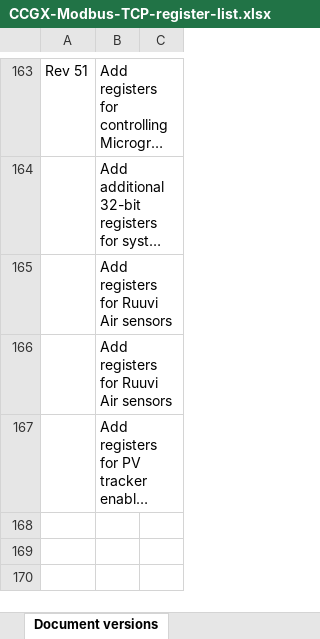
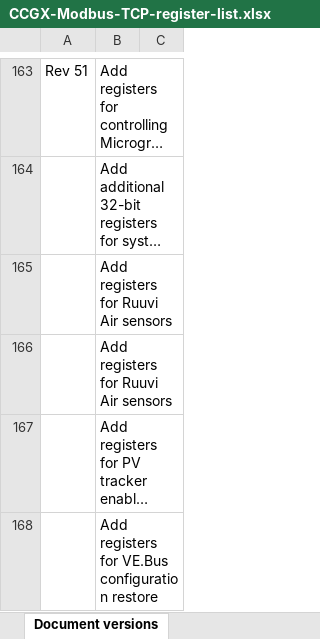
Before and after one commit to victronenergy/dbus_modbustcp, an Excel workbook: CCGX-Modbus-TCP-register-list.xlsx, sheet Document versions, drawn as a sheet; only a part is shown, gaps mark what is left out; long unchanged cells end in …; values as stored, in another font and other column widths than the file's, no borders; the diff names each change by its address in the sheet, - before the commit and + after, or states it on an @@ line.

```diff
--- a/CCGX-Modbus-TCP-register-list.xlsx (sheet Document versions)
+++ b/CCGX-Modbus-TCP-register-list.xlsx (sheet Document versions)
+row 168:  | Add registers for VE.Bus configuration restore
```
Also changed, not shown: sheet Field list.
